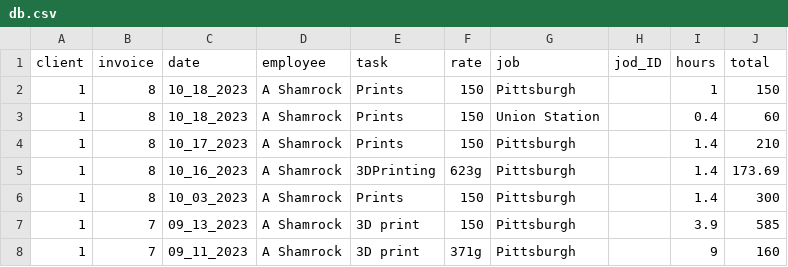
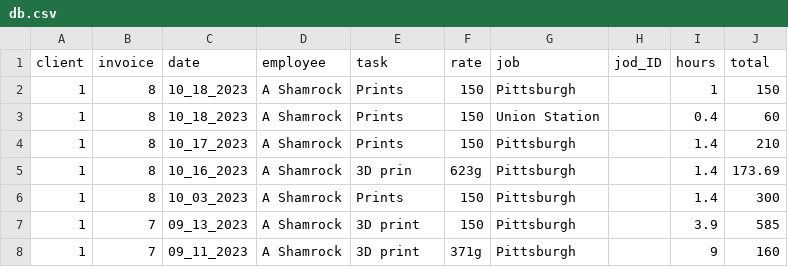
Before and after one commit to ashamrock/TestTable, a CSV file: db.csv, drawn as a sheet; only a part is shown.

Commit message:
Update db.csv

```diff
--- a/db.csv
+++ b/db.csv
@@ -4,3 +4,3 @@
 1,8,10_17_2023,A Shamrock,Prints,150,Pittsburgh,,1.4,210
-1,8,10_16_2023,A Shamrock,3DPrinting,623g,Pittsburgh,,1.4,173.69
+1,8,10_16_2023,A Shamrock,3D prin,623g,Pittsburgh,,1.4,173.69
 1,8,10_03_2023,A Shamrock,Prints,150,Pittsburgh,,1.4,300
```
